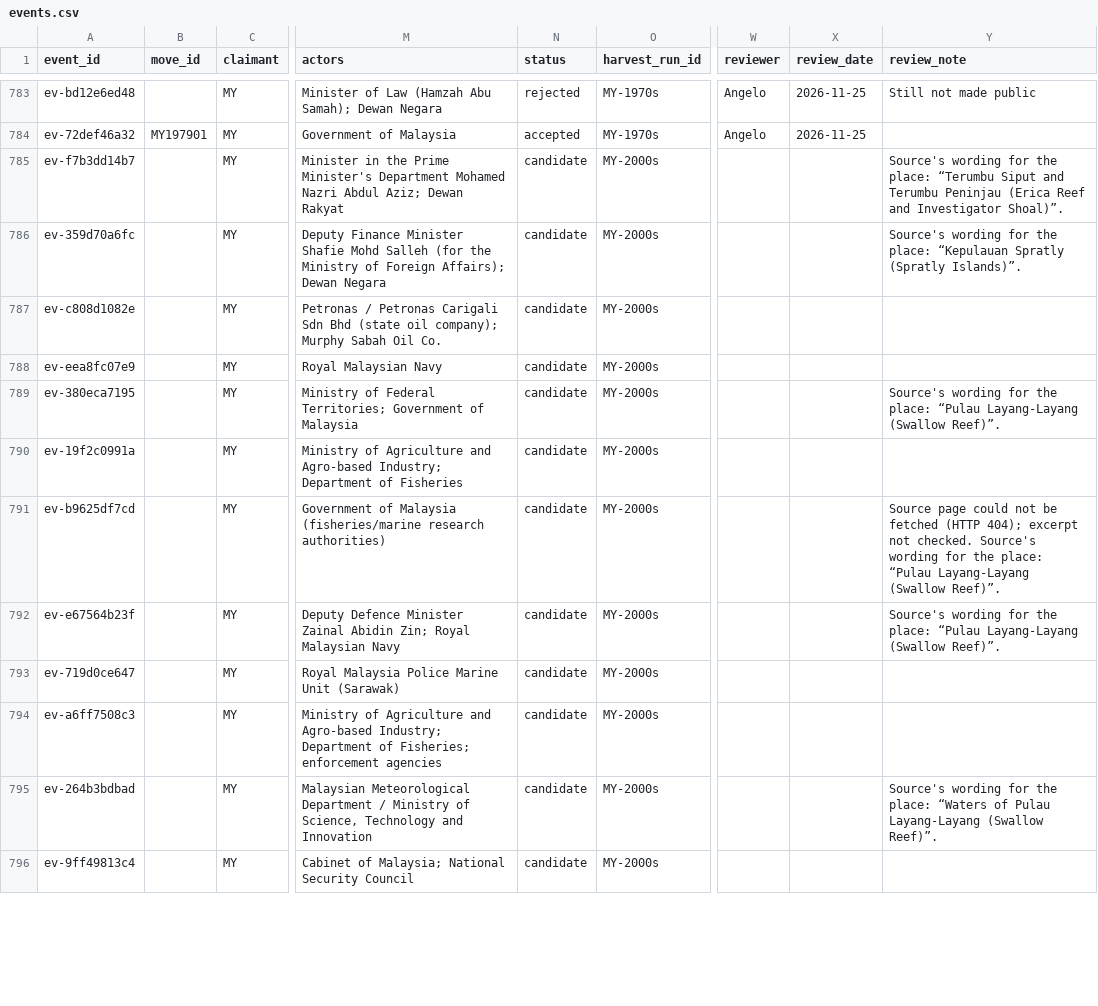
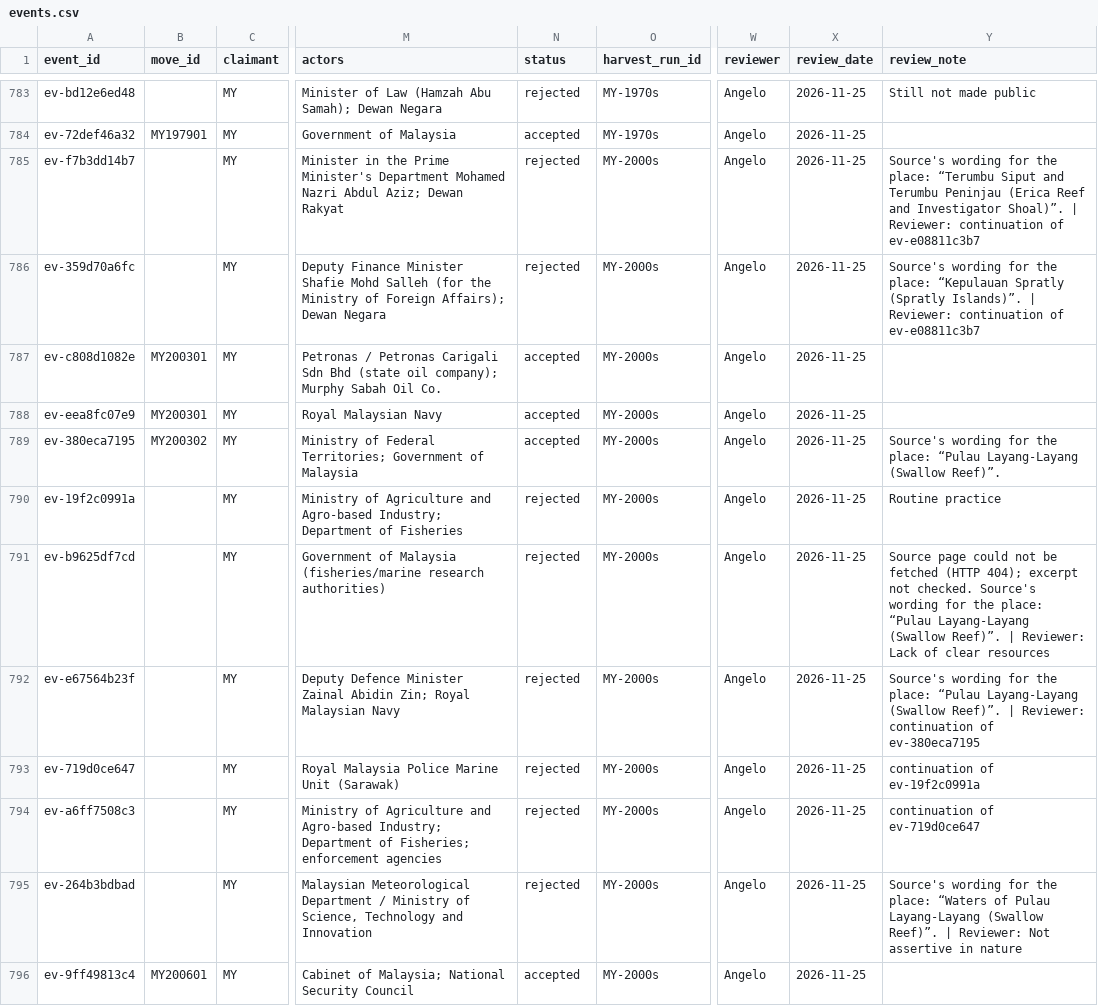
Before and after one commit to South-China-Sea-Developments/SCS-Developments-Tracker, a CSV file: data/events.csv, drawn as a sheet; only a part is shown, gaps mark what is left out; the diff covers the shown part only; the diff names each change by its address in the sheet, - before the commit and + after, or states it on an @@ line.

```diff
--- a/data/events.csv
+++ b/data/events.csv
-N785:N786 (status): candidate
+N785:N786 (status): rejected
-W785:W796 (reviewer): (empty)
+W785:W796 (reviewer): Angelo
-X785:X796 (review_date): (empty)
+X785:X796 (review_date): 2026-11-25
-Y785 (review_note): …Investigator Shoal)”.
+Y785 (review_note): …Investigator Shoal)”. | Reviewer: continuation of ev-e08811c3b7
-Y786 (review_note): …(Spratly Islands)”.
+Y786 (review_note): …(Spratly Islands)”. | Reviewer: continuation of ev-e08811c3b7
-B787:B788 (move_id): (empty)
+B787:B788 (move_id): MY200301
-N787:N789 (status): candidate
+N787:N789 (status): accepted
-B789 (move_id): (empty)
+B789 (move_id): MY200302
-N790:N795 (status): candidate
+N790:N795 (status): rejected
-Y790 (review_note): (empty)
+Y790 (review_note): Routine practice
-Y791 (review_note): …(Swallow Reef)”.
+Y791 (review_note): …(Swallow Reef)”. | Reviewer: Lack of clear resources
-Y792 (review_note): …(Swallow Reef)”.
+Y792 (review_note): …(Swallow Reef)”. | Reviewer: continuation of ev-380eca7195
-Y793 (review_note): (empty)
+Y793 (review_note): continuation of ev-19f2c0991a
-Y794 (review_note): (empty)
+Y794 (review_note): continuation of ev-719d0ce647
-Y795 (review_note): …(Swallow Reef)”.
+Y795 (review_note): …(Swallow Reef)”. | Reviewer: Not assertive in nature
-B796 (move_id): (empty)
+B796 (move_id): MY200601
-N796 (status): candidate
+N796 (status): accepted
```
Also changed, not shown: 60 edited cells elsewhere in this file, data/moves.csv, 3 other files.
